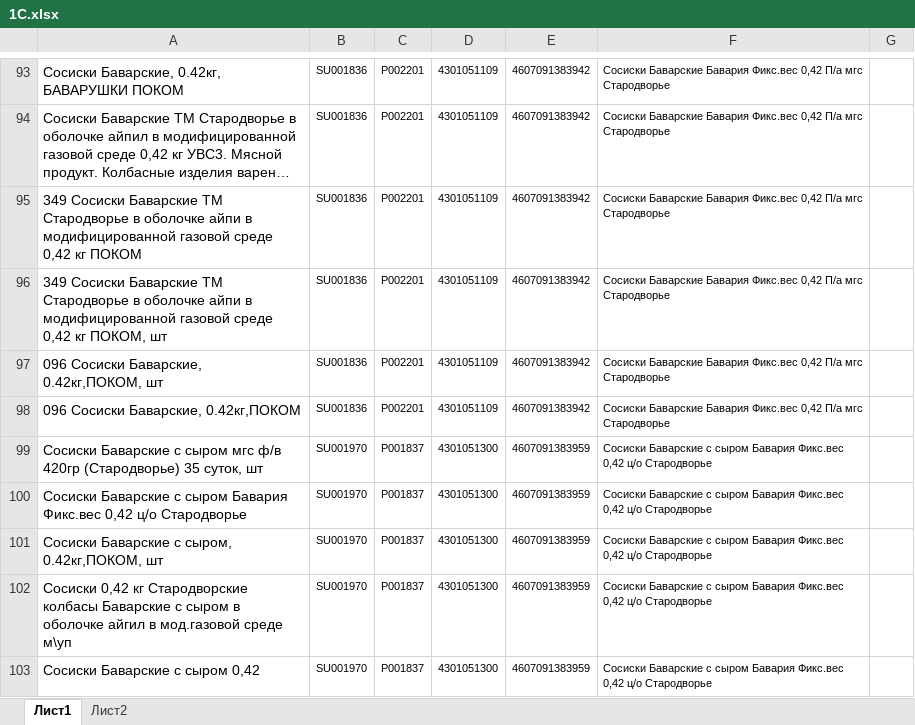
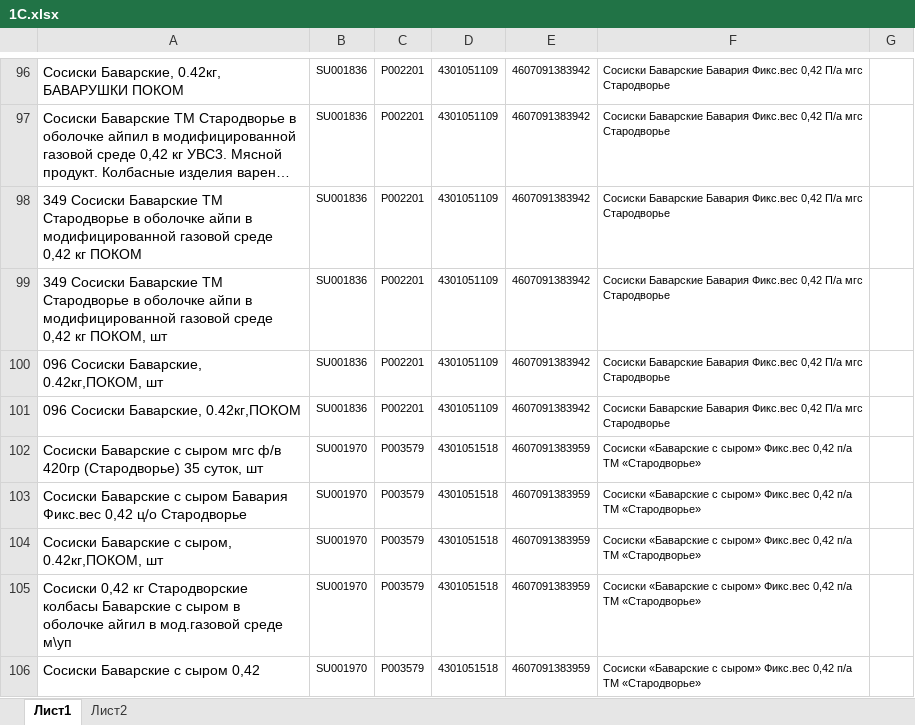
Before and after one commit to Fejanin/pokom_ki, an Excel workbook: moduls/1С.xlsx, sheet Лист1, drawn as a sheet; only a part is shown, gaps mark what is left out; long unchanged cells end in …; values as stored, in another font and other column widths than the file's, no borders; addresses are those after the commit; the diff covers the shown part only; the diff names each change by its address in the sheet, - before the commit and + after, or states it on an @@ line.

```diff
--- a/moduls/1С.xlsx (sheet Лист1)
+++ b/moduls/1С.xlsx (sheet Лист1)
-C102:C106: P001837
+C102:C106: P003579
-D102:D106: 4301051300
+D102:D106: 4301051518
-F102:F106: Сосиски Баварские с сыром Бавария Фикс.вес 0,42 ц/о Стародворье
+F102:F106: Сосиски «Баварские с сыром» Фикс.вес 0,42 п/а ТМ «Стародворье»
```
Also changed, not shown: 39 added rows, 1 moved row and 28 edited cells elsewhere in this sheet, moduls/old_CKU.xlsx, 10 other files.
